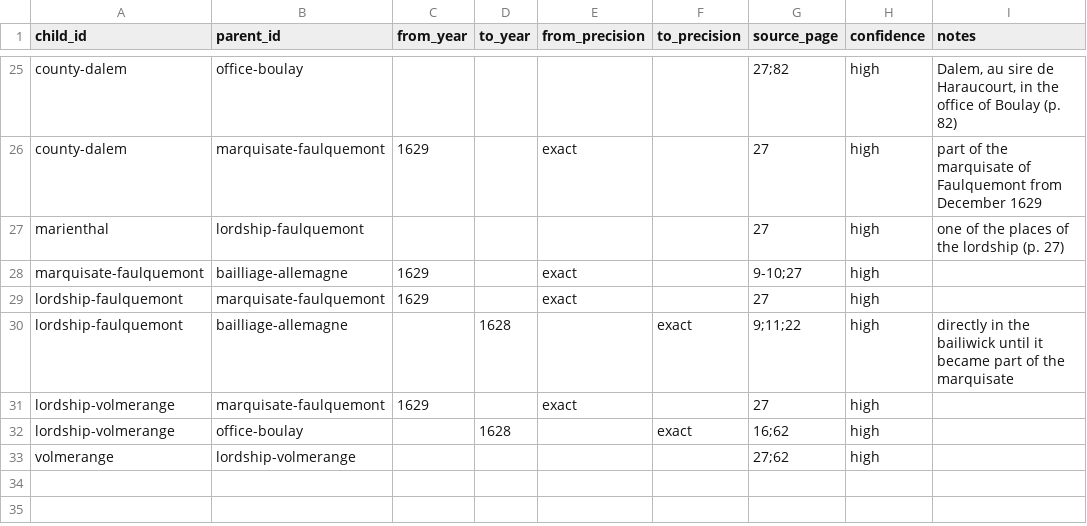
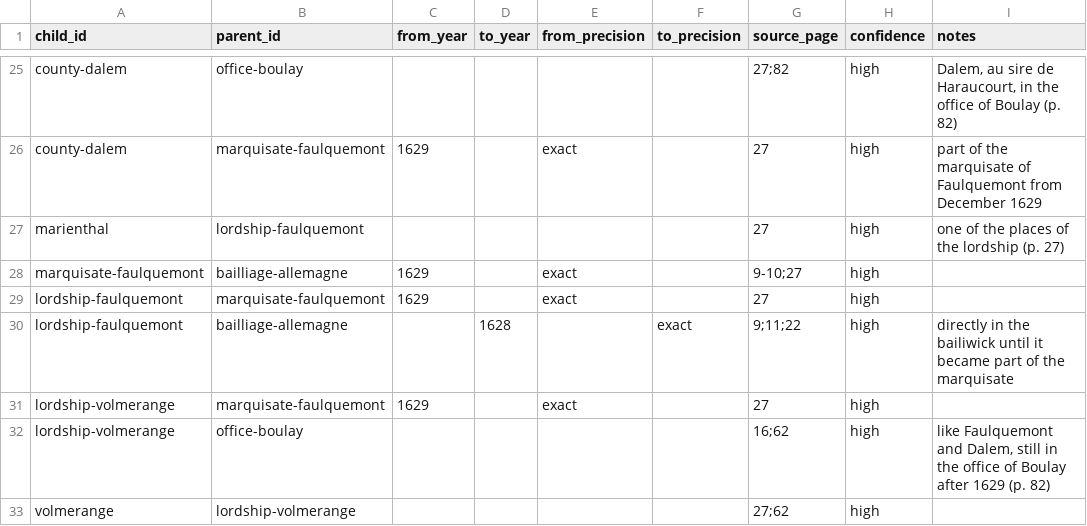
Before and after one commit to skachano/hist-map_gb1600, a CSV file: data/curated/manual/memberships.csv, drawn as a sheet; only a part is shown, gaps mark what is left out.

```diff
--- a/data/curated/manual/memberships.csv
+++ b/data/curated/manual/memberships.csv
@@ -31,3 +31,3 @@ lordship-faulquemont,bailliage-allemagne,,1628,,exact,9;11;22,high,directly in t
 lordship-volmerange,marquisate-faulquemont,1629,,exact,,27,high,
-lordship-volmerange,office-boulay,,1628,,exact,16;62,high,
+lordship-volmerange,office-boulay,,,,,16;62,high,"like Faulquemont and Dalem, still in the office of Boulay after 1629 (p. 82)"
 volmerange,lordship-volmerange,,,,,27;62,high,
```
Also changed, not shown: data/curated/memberships.csv.
